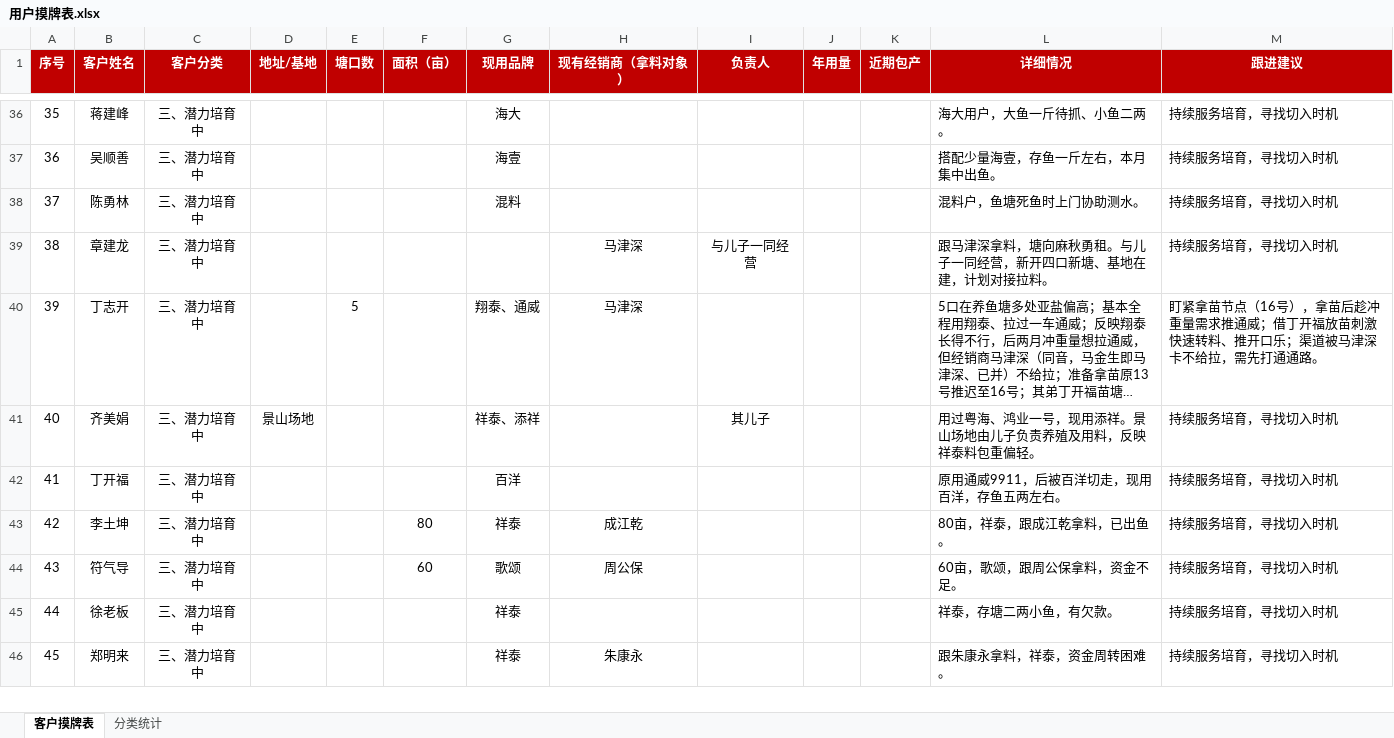
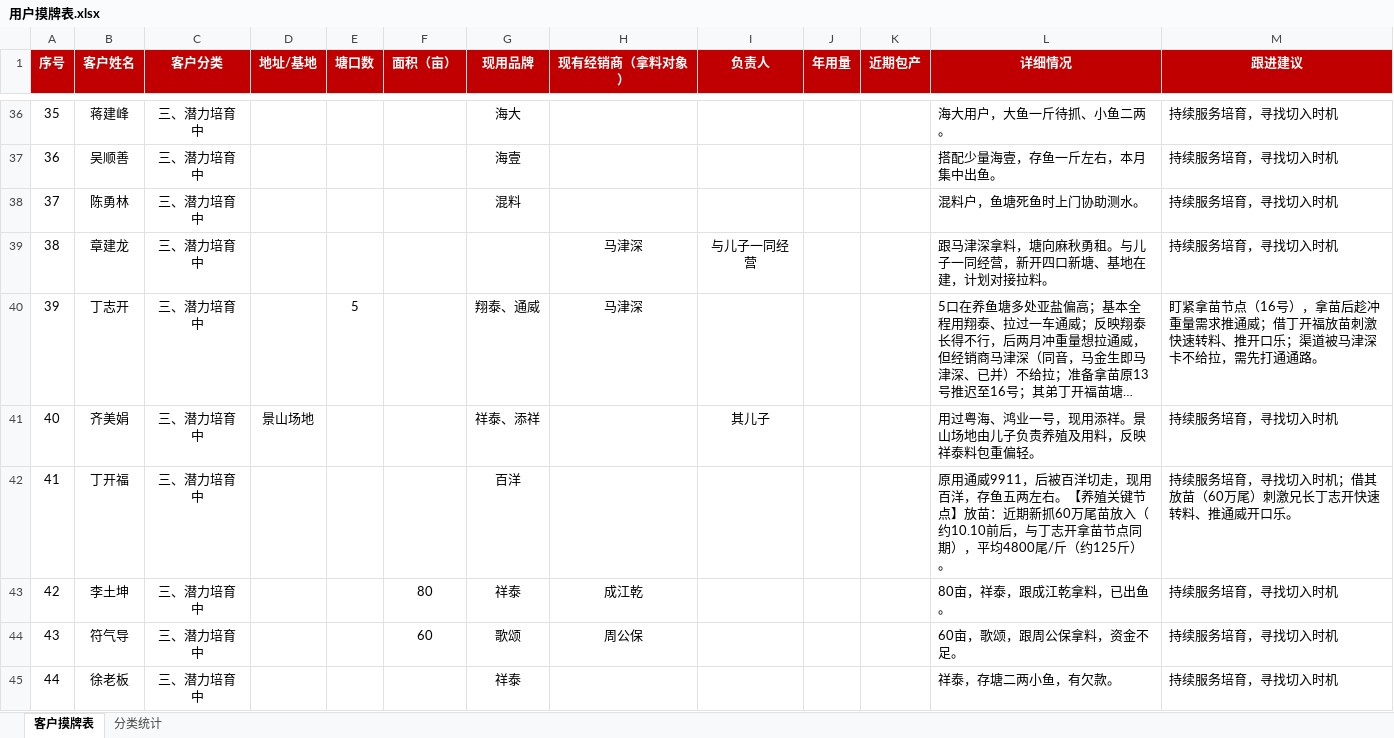
Before and after one commit to shengjunfu02-maker/my-brain, an Excel workbook: 数据/用户摸牌表.xlsx, sheet 客户摸牌表, drawn as a sheet; only a part is shown, gaps mark what is left out; the shorter side is filled out with more unchanged rows; long unchanged cells end in …; values as stored, in another font and other column widths than the file's, no borders; the diff names each change by its address in the sheet, - before the commit and + after, or states it on an @@ line.

Commit message:
丁开福本人记录补充放苗节点（60万尾/4800尾每斤，约125斤）

```diff
--- a/数据/用户摸牌表.xlsx (sheet 客户摸牌表)
+++ b/数据/用户摸牌表.xlsx (sheet 客户摸牌表)
-L42 (详细情况): …两左右。
+L42 (详细情况): …两左右。【养殖关键节点】放苗：近期新抓60万尾苗放入（约10.10前后，与丁志开拿苗节点同期），平均4800尾/斤（约125斤）。
-M42 (跟进建议): 持续服务培育，寻找切入时机
+M42 (跟进建议): 持续服务培育，寻找切入时机；借其放苗（60万尾）刺激兄长丁志开快速转料、推通威开口乐。
```
